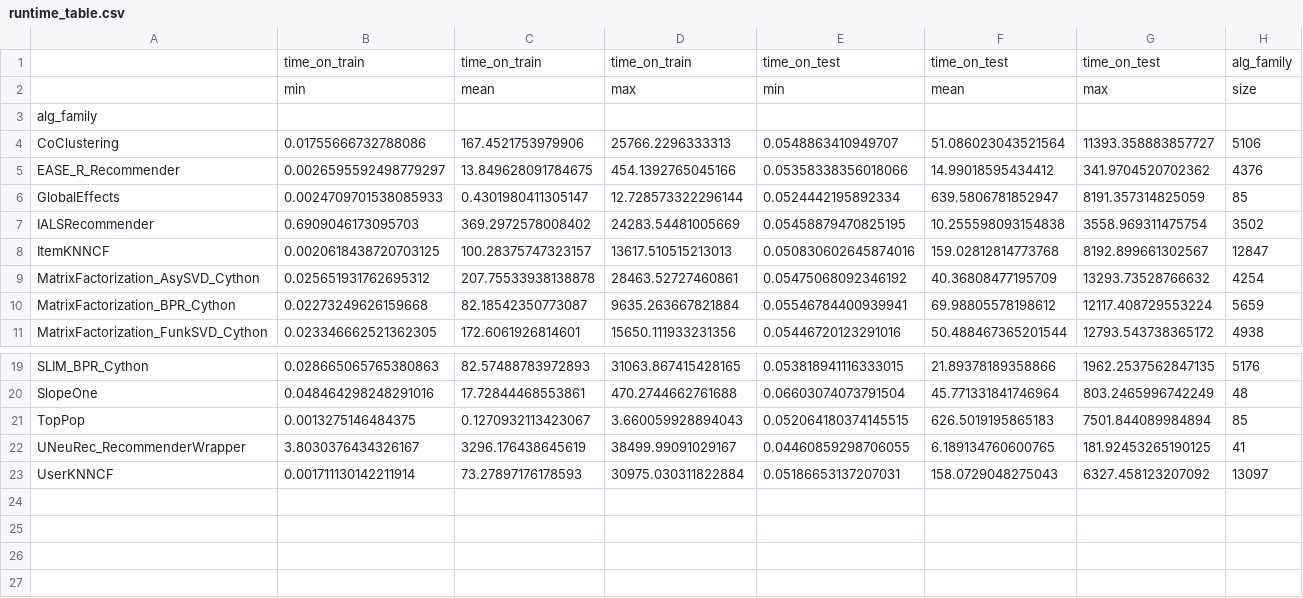
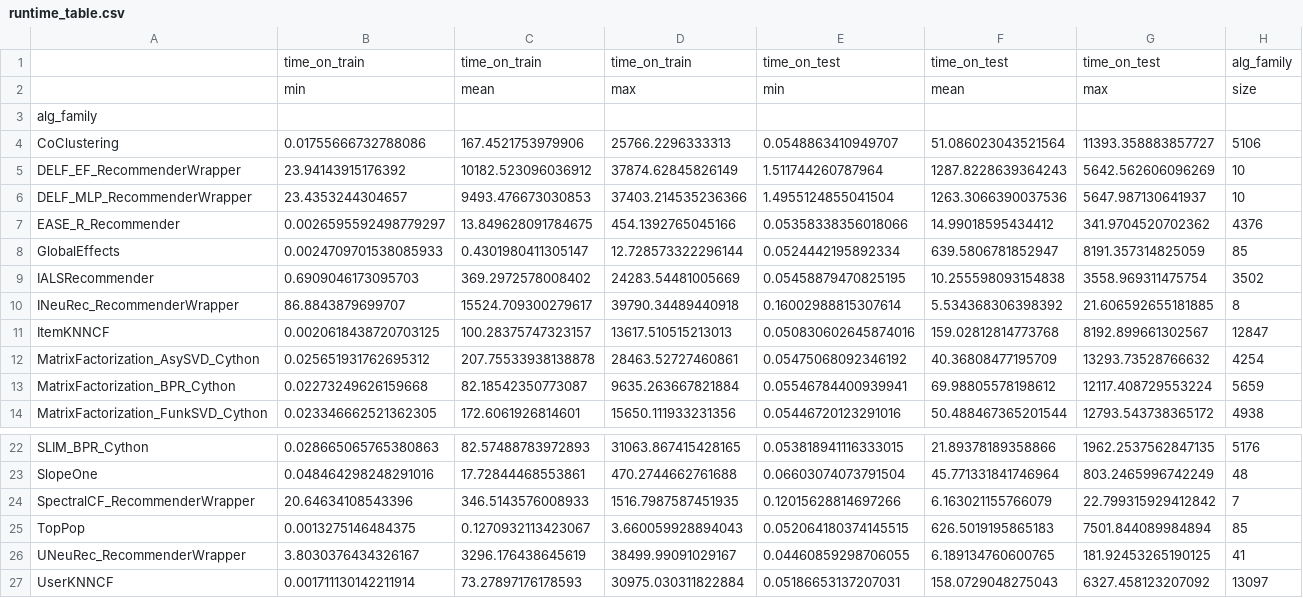
Before and after one commit to naszilla/reczilla, a CSV file: notebooks/tables/runtime_table.csv, drawn as a sheet; only a part is shown, gaps mark what is left out; the diff names each change by its address in the sheet, - before the commit and + after, or states it on an @@ line.

```diff
--- a/notebooks/tables/runtime_table.csv
+++ b/notebooks/tables/runtime_table.csv
+row 5: DELF_EF_RecommenderWrapper | 23.94143915176392 | 10182.523096036912 | 37874.62845826149 | 1.511744260787964 | 1287.8228639364243 | 5642.562606096269 | 10
+row 6: DELF_MLP_RecommenderWrapper | 23.4353244304657 | 9493.476673030853 | 37403.214535236366 | 1.4955124855041504 | 1263.3066390037536 | 5647.987130641937 | 10
+row 10: INeuRec_RecommenderWrapper | 86.8843879699707 | 15524.709300279617 | 39790.34489440918 | 0.16002988815307614 | 5.534368306398392 | 21.606592655181885 | 8
+row 24: SpectralCF_RecommenderWrapper | 20.64634108543396 | 346.5143576008933 | 1516.7987587451935 | 0.12015628814697266 | 6.163021155766079 | 22.799315929412842 | 7
```
Also changed, not shown: notebooks/tables/table_1_test_metric_F1_cut_1.csv, notebooks/tables/table_1_test_metric_F1_cut_10.csv, 55 other files.
